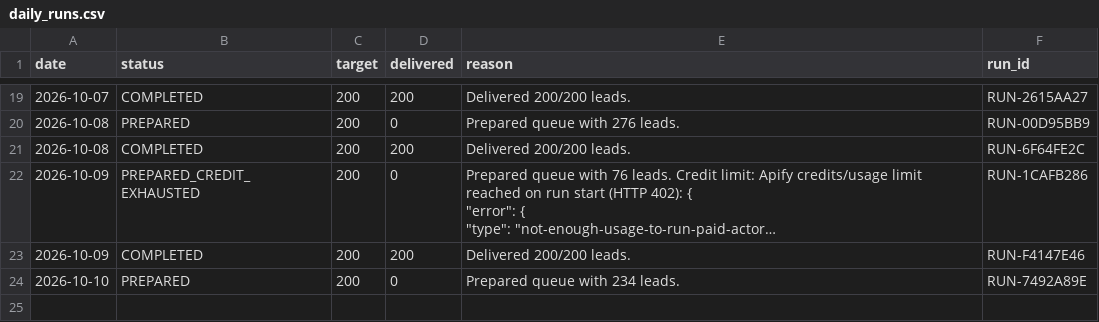
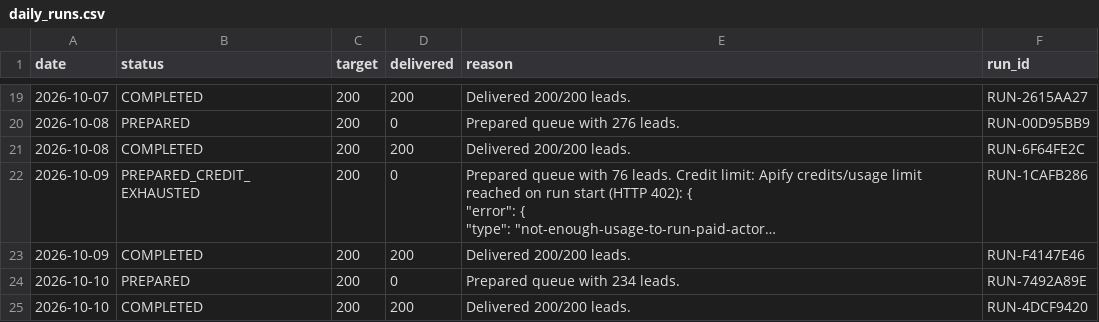
Before and after one commit to ayushdesign4/daily-lead-agent, a CSV file: data/daily_runs.csv, drawn as a sheet; only a part is shown, gaps mark what is left out; long unchanged cells end in ….

```diff
--- a/data/daily_runs.csv
+++ b/data/daily_runs.csv
@@ -44 +44,2 @@ date,status,target,delivered,reason,run_id
 2026-10-10,PREPARED,200,0,Prepared queue with 234 leads.,RUN-7492A89E
+2026-10-10,COMPLETED,200,200,Delivered 200/200 leads.,RUN-4DCF9420
```
Also changed, not shown: 4 other files.
